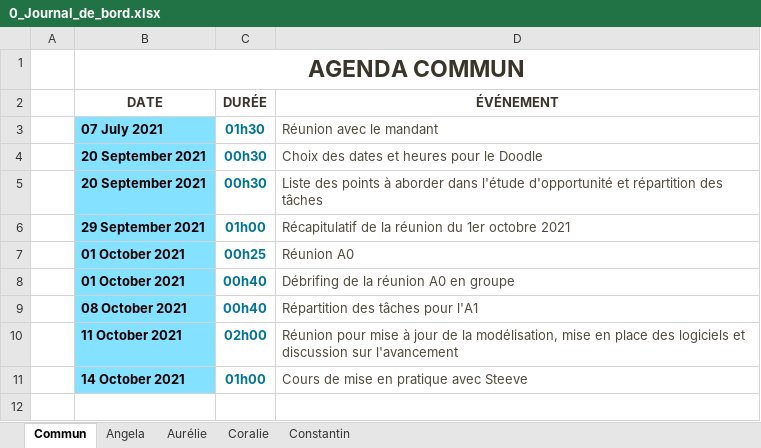
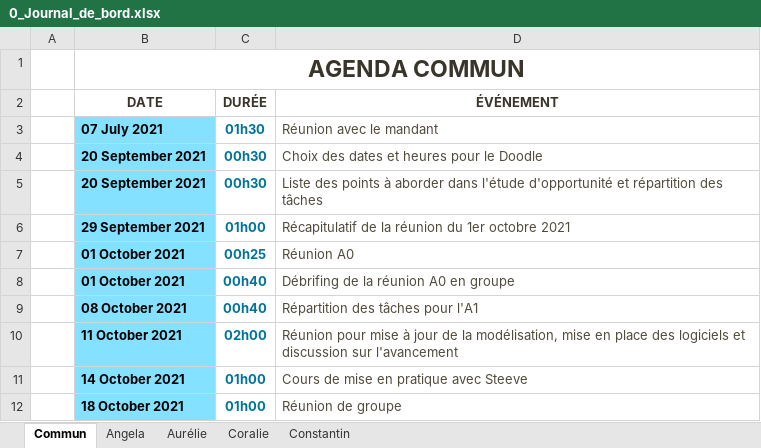
Before and after one commit to ConstantinHrrmn/WavContact, an Excel workbook: Documents/0_Journal_de_bord.xlsx, sheet Commun, drawn as a sheet; values as stored, in another font and other column widths than the file's, no borders; table styles not drawn; the diff names each change by its address in the sheet, - before the commit and + after, or states it on an @@ line.

Commit message:
Ajoute dans le tableau de bord

```diff
--- a/Documents/0_Journal_de_bord.xlsx (sheet Commun)
+++ b/Documents/0_Journal_de_bord.xlsx (sheet Commun)
+row 12:  | 18 October 2021 | 01h00 | Réunion de groupe
```
